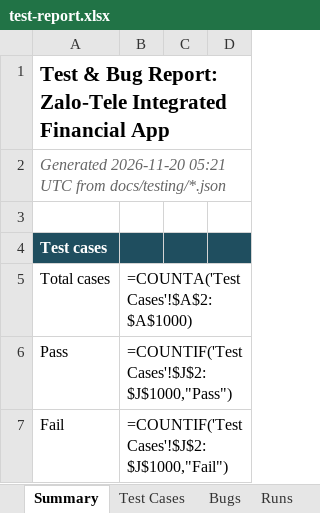
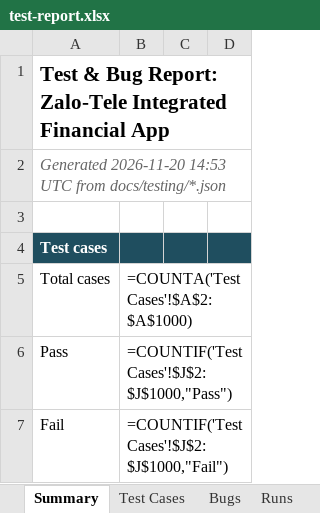
Before and after one commit to dangnguyenducanh/Zalo-Tele-intergrated-financial-apps, an Excel workbook: docs/testing/test-report.xlsx, sheet Summary, drawn as a sheet; only a part is shown; values as stored, in another font and other column widths than the file's, no borders; formulas without a stored value are shown as written; the diff names each change by its address in the sheet, - before the commit and + after, or states it on an @@ line.

```diff
--- a/docs/testing/test-report.xlsx (sheet Summary)
+++ b/docs/testing/test-report.xlsx (sheet Summary)
-A2: Generated 2026-11-20 05:21 UTC from…
+A2: Generated 2026-11-20 14:53 UTC from…
```
Also changed, not shown: sheet Test Cases, sheet Runs, sheet Bugs, 9 other files.
